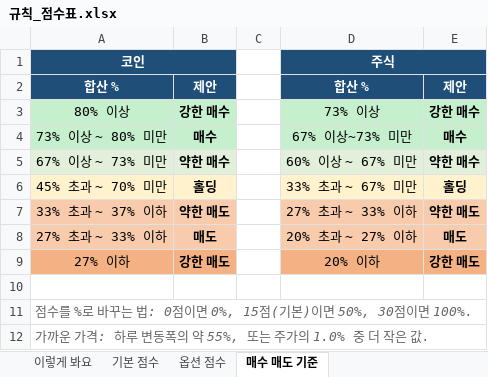
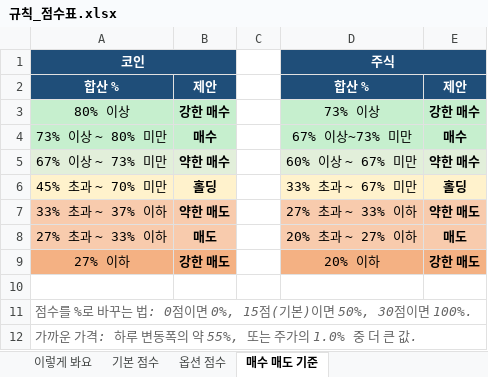
Before and after one commit to placideminent/trade-advisor, an Excel workbook: 규칙_점수표.xlsx, sheet 매수 매도 기준, drawn as a sheet; values as stored, in another font and other column widths than the file's, no borders; the diff names each change by its address in the sheet, - before the commit and + after, or states it on an @@ line.

```diff
--- a/규칙_점수표.xlsx (sheet 매수 매도 기준)
+++ b/규칙_점수표.xlsx (sheet 매수 매도 기준)
-A12: 가까운 가격: 하루 변동폭의 약 55%, 또는 주가의 1.0% 중 더 작은 값.
+A12: 가까운 가격: 하루 변동폭의 약 55%, 또는 주가의 1.0% 중 더 큰 값.
```
Also changed, not shown: 3 other files.
